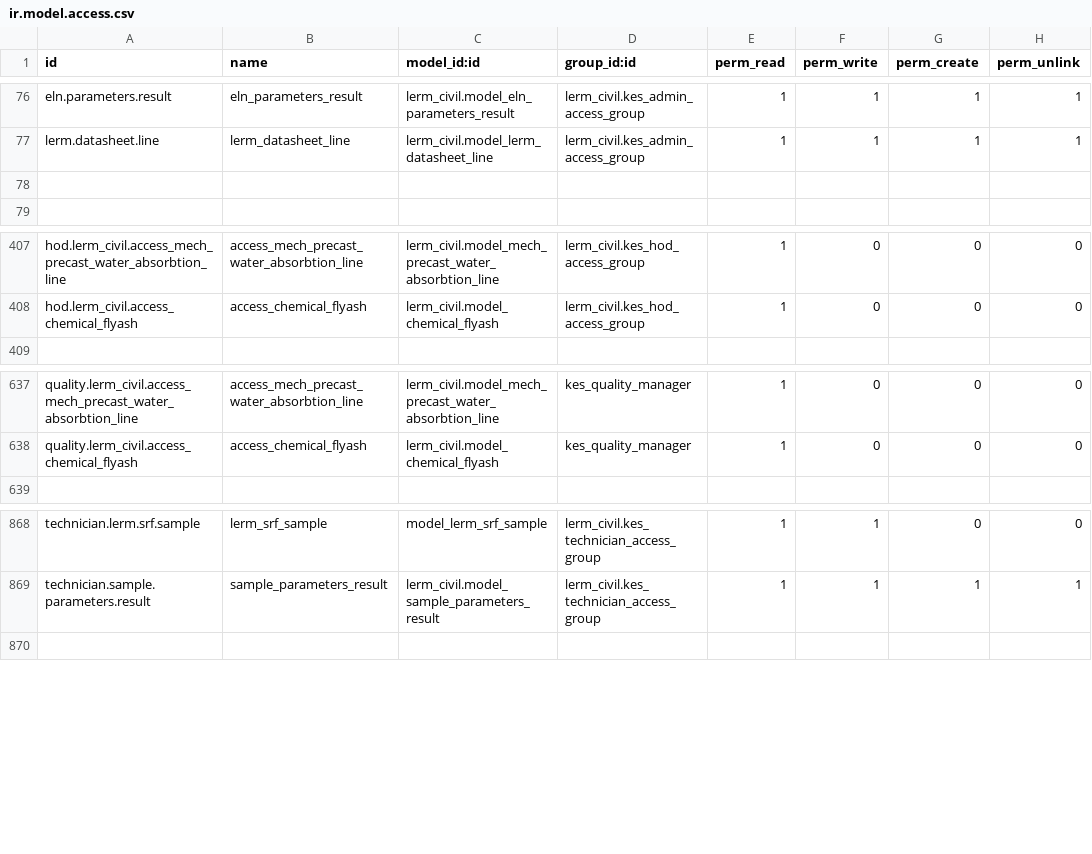
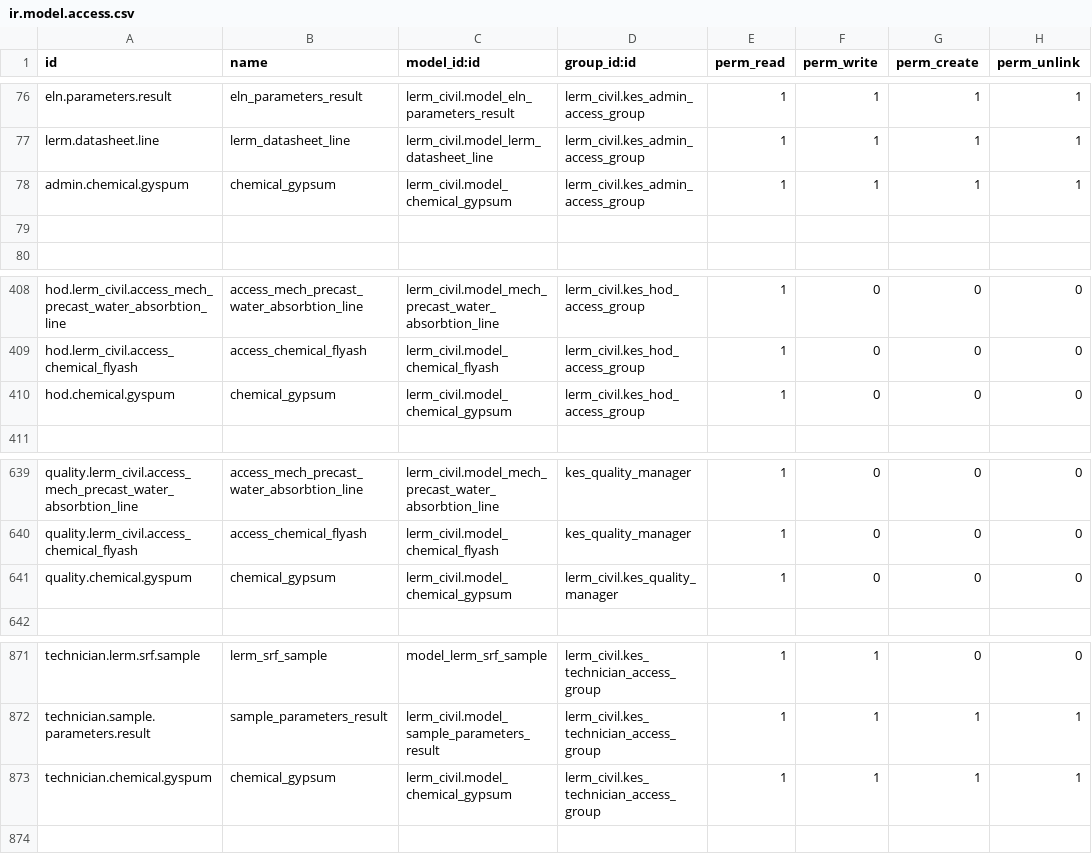
Before and after one commit to saif-esehat/lerm_civil, a CSV file: security/ir.model.access.csv, drawn as a sheet; only a part is shown, gaps mark what is left out; the diff names each change by its address in the sheet, - before the commit and + after, or states it on an @@ line.

Commit message:
gypsum chemical access

```diff
--- a/security/ir.model.access.csv
+++ b/security/ir.model.access.csv
+row 78: admin.chemical.gyspum | chemical_gypsum | lerm_civil.model_chemical_gypsum | lerm_civil.kes_admin_access_group | 1 | 1 | 1 | 1
+row 410: hod.chemical.gyspum | chemical_gypsum | lerm_civil.model_chemical_gypsum | lerm_civil.kes_hod_access_group | 1 | 0 | 0 | 0
+row 641: quality.chemical.gyspum | chemical_gypsum | lerm_civil.model_chemical_gypsum | lerm_civil.kes_quality_manager | 1 | 0 | 0 | 0
+row 873: technician.chemical.gyspum | chemical_gypsum | lerm_civil.model_chemical_gypsum | lerm_civil.kes_technician_access_group | 1 | 1 | 1 | 1
```
